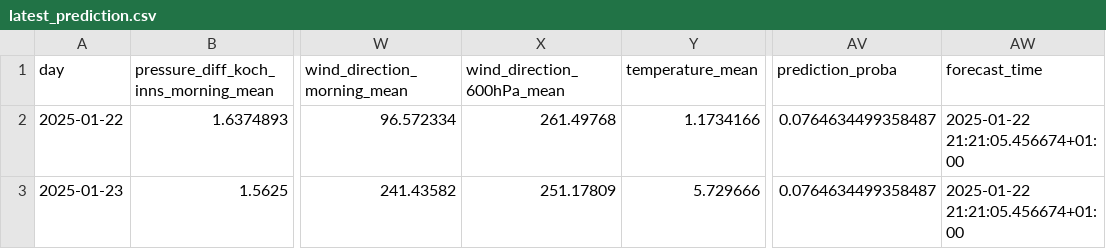
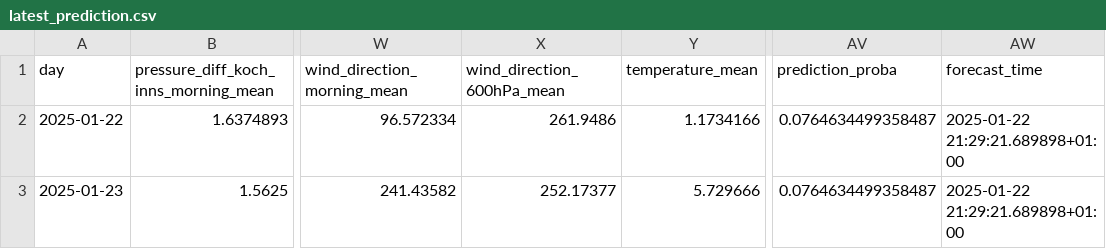
Before and after one commit to christian-fey/Koechelt_der_Kochel, a CSV file: latest_prediction.csv, drawn as a sheet; only a part is shown, gaps mark what is left out; the diff names each change by its address in the sheet, - before the commit and + after, or states it on an @@ line.

```diff
--- a/latest_prediction.csv
+++ b/latest_prediction.csv
-X2 (wind_direction_600hPa_mean): 261.49768
+X2 (wind_direction_600hPa_mean): 261.9486
-AW2:AW3 (forecast_time): 2025-01-22 21:21:05.456674+01:00
+AW2:AW3 (forecast_time): 2025-01-22 21:29:21.689898+01:00
-X3 (wind_direction_600hPa_mean): 251.17809
+X3 (wind_direction_600hPa_mean): 252.17377
```
Also changed, not shown: 1 other file.
